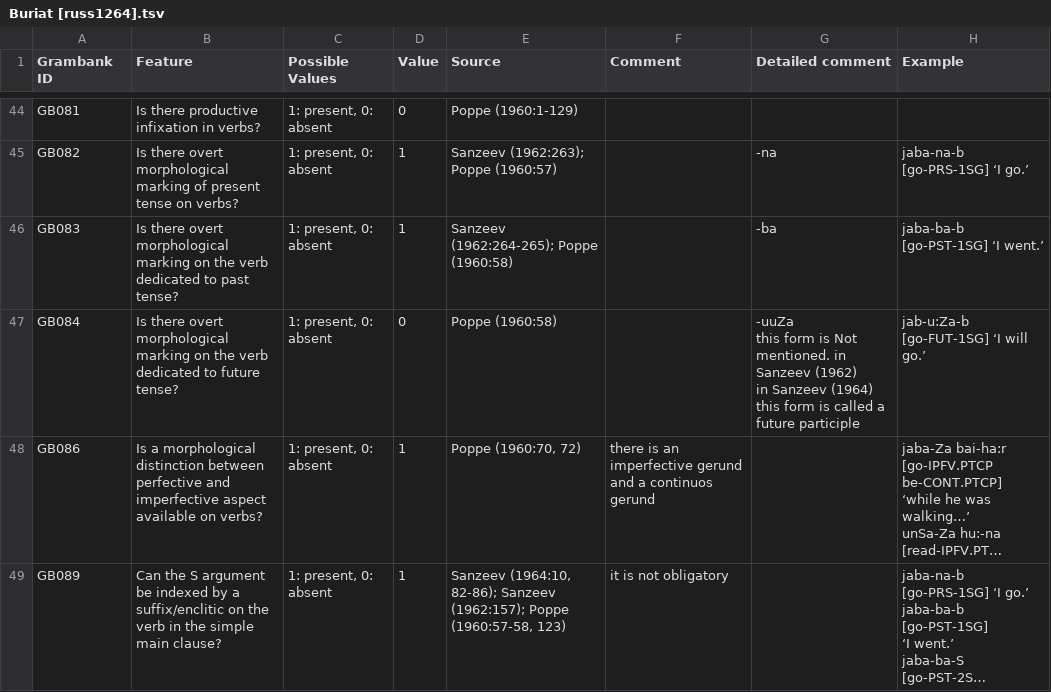
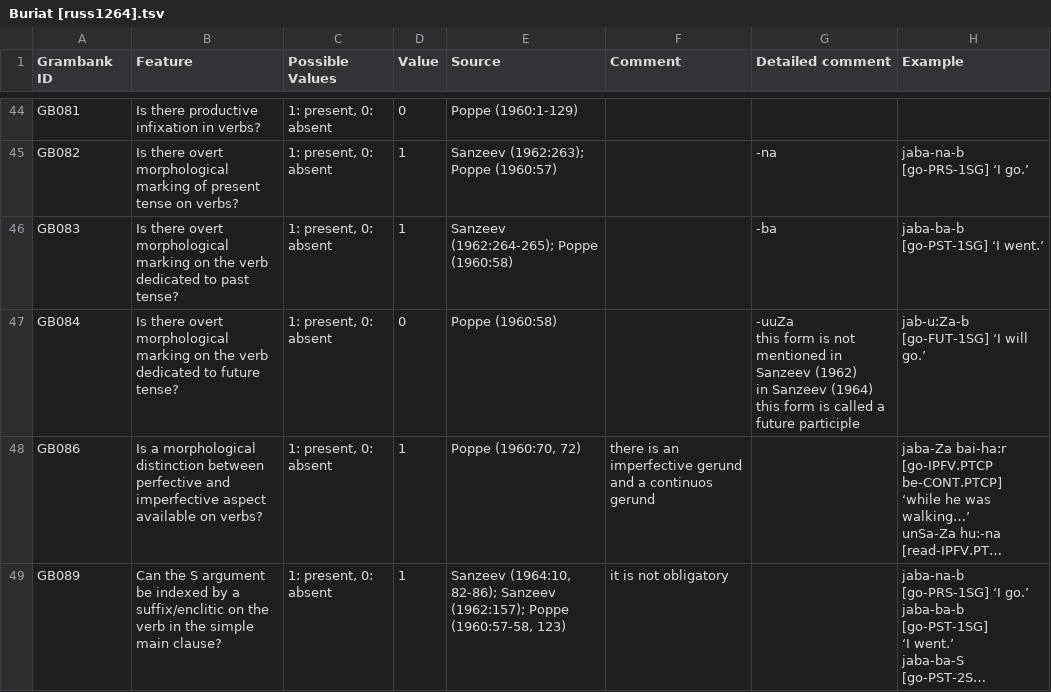
Before and after one commit to cldf-datasets/hueblerstability, a TSV file: raw/Buriat [russ1264].tsv, drawn as a sheet; only a part is shown, gaps mark what is left out; long unchanged cells end in …; the diff names each change by its address in the sheet, - before the commit and + after, or states it on an @@ line.

```diff
--- a/raw/Buriat [russ1264].tsv
+++ b/raw/Buriat [russ1264].tsv
-G47 (Detailed comment): …form is Not mentioned. in Sanzeev…
+G47 (Detailed comment): …form is not mentioned in Sanzeev…
```
Also changed, not shown: etc/sources.csv, raw/Moghol [mogh1245].tsv.
